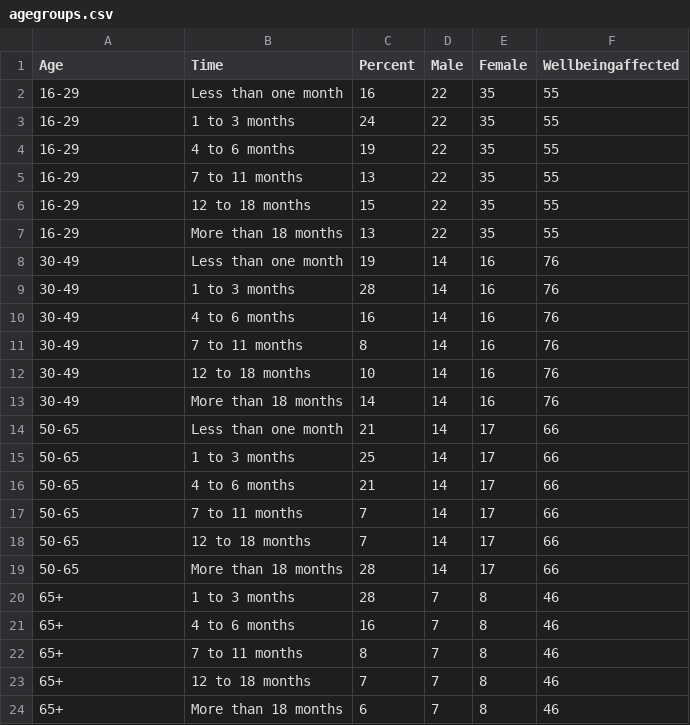
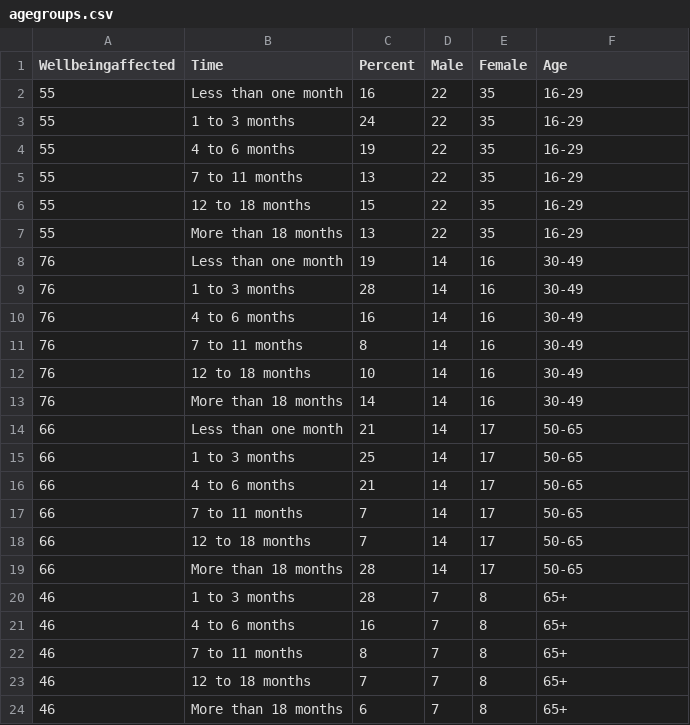
Before and after one commit to merinaben/datavis, a CSV file: agegroups.csv, drawn as a sheet.

Commit message:
Update agegroups.csv

```diff
--- a/agegroups.csv
+++ b/agegroups.csv
@@ -1,24 +1,24 @@
-Age ,Time,Percent,Male,Female,Wellbeingaffected
-16-29,Less than one month,16,22,35,55
-16-29,1 to 3 months,24,22,35,55
-16-29,4 to 6 months,19,22,35,55
-16-29,7 to 11 months,13,22,35,55
-16-29,12 to 18 months,15,22,35,55
-16-29,More than 18 months,13,22,35,55
-30-49,Less than one month,19,14,16,76
-30-49,1 to 3 months,28,14,16,76
-30-49,4 to 6 months,16,14,16,76
-30-49,7 to 11 months,8,14,16,76
-30-49,12 to 18 months,10,14,16,76
-30-49,More than 18 months,14,14,16,76
-50-65,Less than one month,21,14,17,66
-50-65,1 to 3 months,25,14,17,66
-50-65,4 to 6 months,21,14,17,66
-50-65,7 to 11 months,7,14,17,66
-50-65,12 to 18 months,7,14,17,66
-50-65,More than 18 months,28,14,17,66
-65+,1 to 3 months,28,7,8,46
-65+,4 to 6 months,16,7,8,46
-65+,7 to 11 months,8,7,8,46
-65+,12 to 18 months,7,7,8,46
-65+,More than 18 months,6,7,8,46
+Wellbeingaffected,Time,Percent,Male,Female,Age
+55,Less than one month,16,22,35,16-29
+55,1 to 3 months,24,22,35,16-29
+55,4 to 6 months,19,22,35,16-29
+55,7 to 11 months,13,22,35,16-29
+55,12 to 18 months,15,22,35,16-29
+55,More than 18 months,13,22,35,16-29
+76,Less than one month,19,14,16,30-49
+76,1 to 3 months,28,14,16,30-49
+76,4 to 6 months,16,14,16,30-49
+76,7 to 11 months,8,14,16,30-49
+76,12 to 18 months,10,14,16,30-49
+76,More than 18 months,14,14,16,30-49
+66,Less than one month,21,14,17,50-65
+66,1 to 3 months,25,14,17,50-65
+66,4 to 6 months,21,14,17,50-65
+66,7 to 11 months,7,14,17,50-65
+66,12 to 18 months,7,14,17,50-65
+66,More than 18 months,28,14,17,50-65
+46,1 to 3 months,28,7,8,65+
+46,4 to 6 months,16,7,8,65+
+46,7 to 11 months,8,7,8,65+
+46,12 to 18 months,7,7,8,65+
+46,More than 18 months,6,7,8,65+
```
